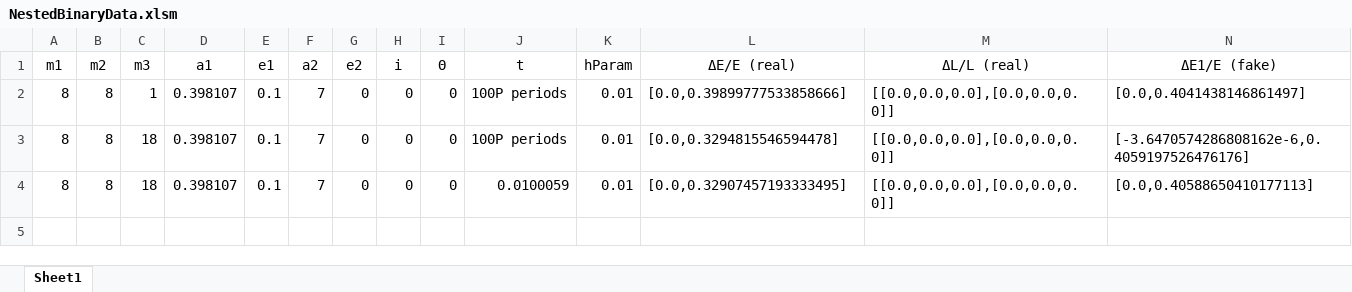
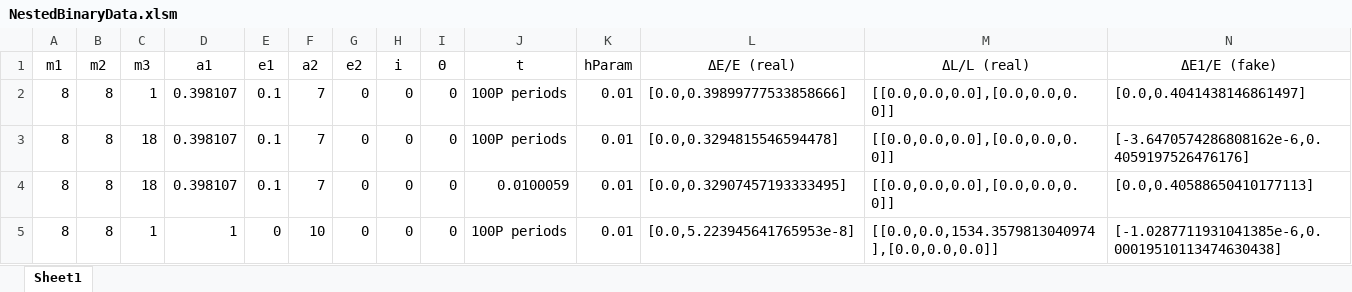
Before and after one commit to annesin/AstroResearch, an Excel workbook: NestedBinaryData.xlsm, sheet Sheet1, drawn as a sheet; only a part is shown; values as stored, in another font and other column widths than the file's, no borders; conditional formats not drawn; rows hold the shown columns only; the diff names each change by its address in the sheet, - before the commit and + after, or states it on an @@ line.

```diff
--- a/NestedBinaryData.xlsm (sheet Sheet1)
+++ b/NestedBinaryData.xlsm (sheet Sheet1)
+row 5: 8 | 8 | 1 | 1 | 0 | 10 | 0 | 0 | 0 | 100P periods | 0.01 | [0.0,5.223945641765953e-8] | [[0.0,0.0,1534.3579813040974],[0.0,0.0,0.0]] | [-1.0287711931041385e-6,0.00019510113474630438]
```
Also changed, not shown: 1 other file.
